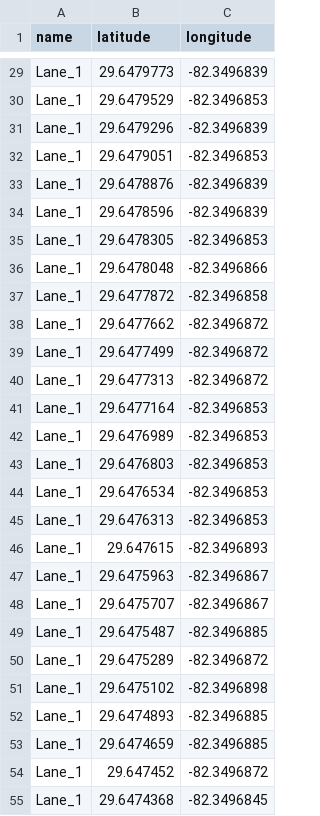
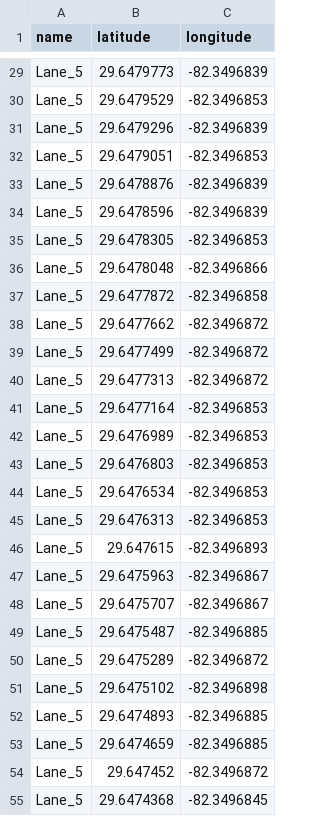
Before and after one commit to Pourmehrab/realtime-intersection-optimizer-RIO, a CSV file: data/GaleStadium/lanes.csv, drawn as a sheet; only a part is shown, gaps mark what is left out; the diff covers the shown part only; the diff names each change by its address in the sheet, - before the commit and + after, or states it on an @@ line.

```diff
--- a/data/GaleStadium/lanes.csv
+++ b/data/GaleStadium/lanes.csv
-A29:A55 (name): Lane_1
+A29:A55 (name): Lane_5
```
Also changed, not shown: 142 edited cells elsewhere in this file, data/GaleStadium/opt_zones.csv, 1 other file.
